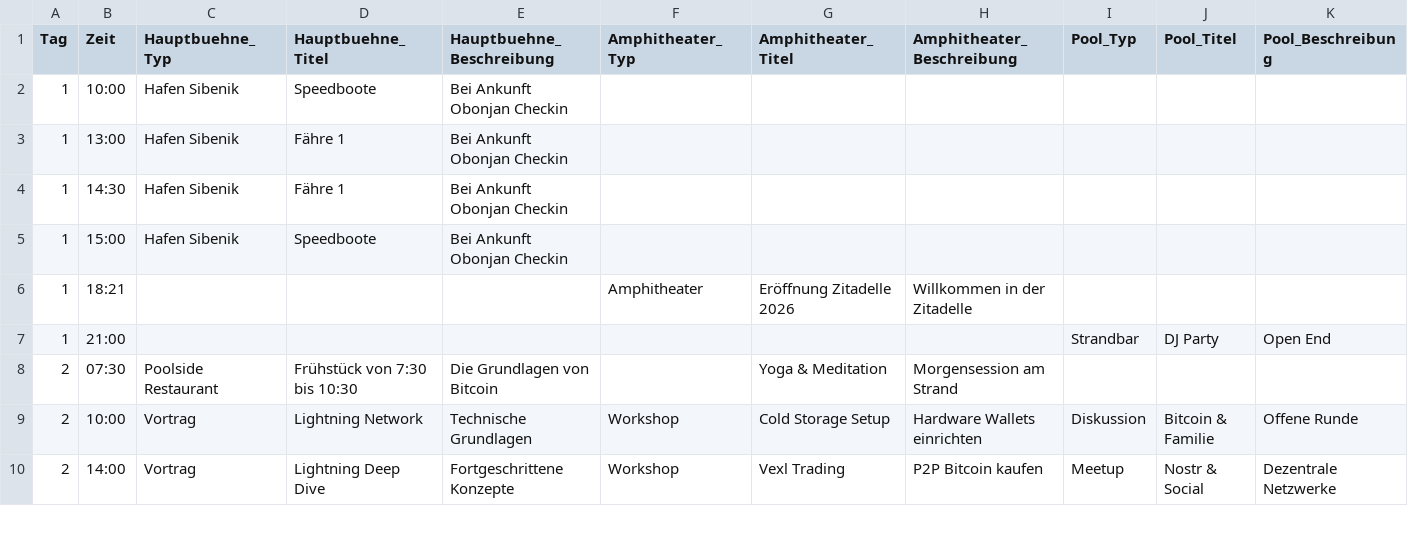
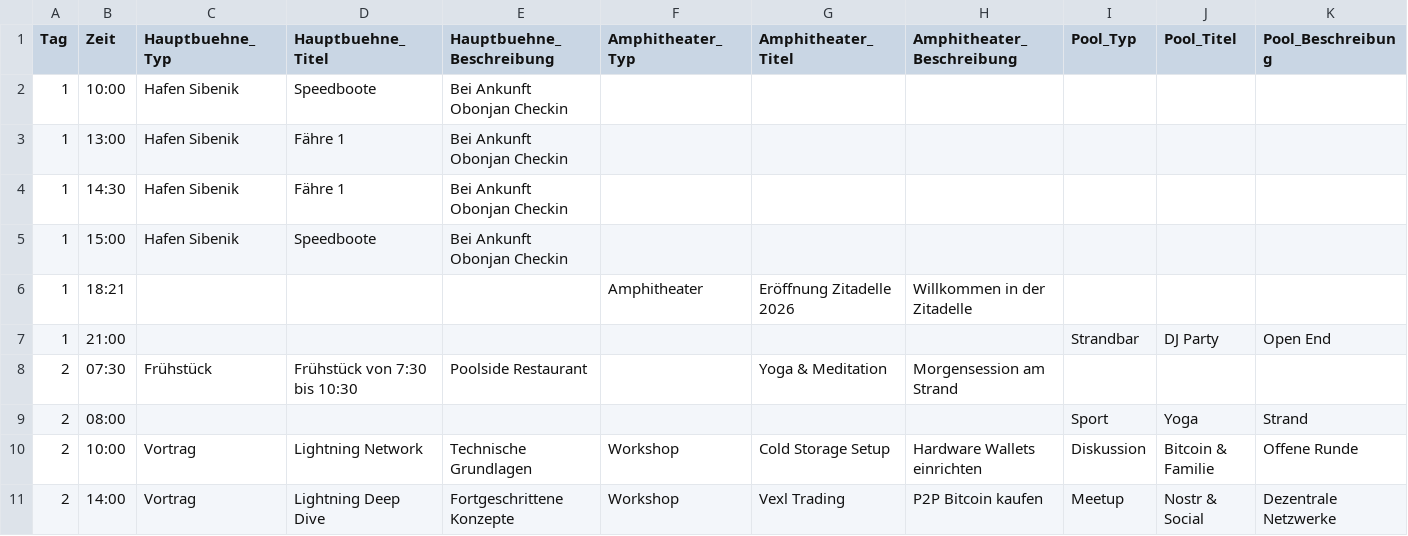
Before and after one commit to Razue/zitadelle2026, a CSV file: programm.csv, drawn as a sheet; only a part is shown.

Commit message:
Update programm.csv

```diff
--- a/programm.csv
+++ b/programm.csv
@@ -7,3 +7,4 @@ Tag,Zeit,Hauptbuehne_Typ,Hauptbuehne_Titel,Hauptbuehne_Beschreibung,Amphitheater
 1,21:00,,,,,,,Strandbar,DJ Party,Open End
-2,07:30,Poolside Restaurant,Frühstück von 7:30 bis 10:30,Die Grundlagen von Bitcoin,,Yoga & Meditation,Morgensession am Strand,,,
+2,07:30,Frühstück,Frühstück von 7:30 bis 10:30,Poolside Restaurant,,Yoga & Meditation,Morgensession am Strand,,,
+2,08:00,,,,,,,Sport,Yoga,Strand
 2,10:00,Vortrag,Lightning Network,Technische Grundlagen,Workshop,Cold Storage Setup,Hardware Wallets einrichten,Diskussion,Bitcoin & Familie,Offene Runde
```
